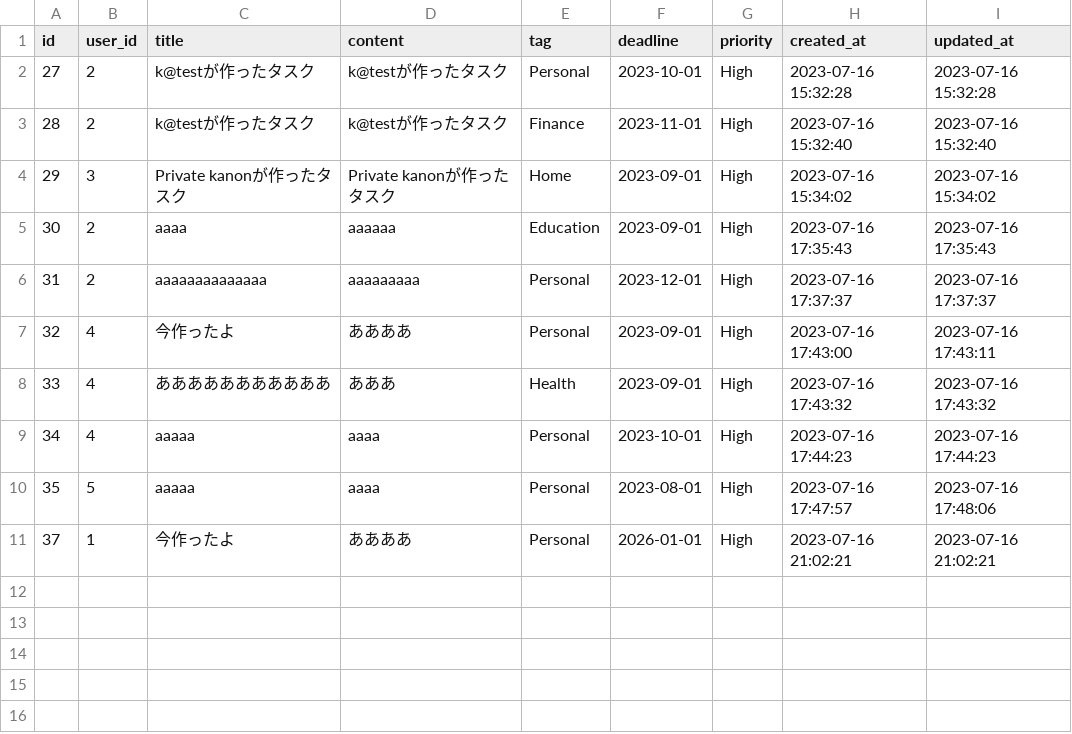
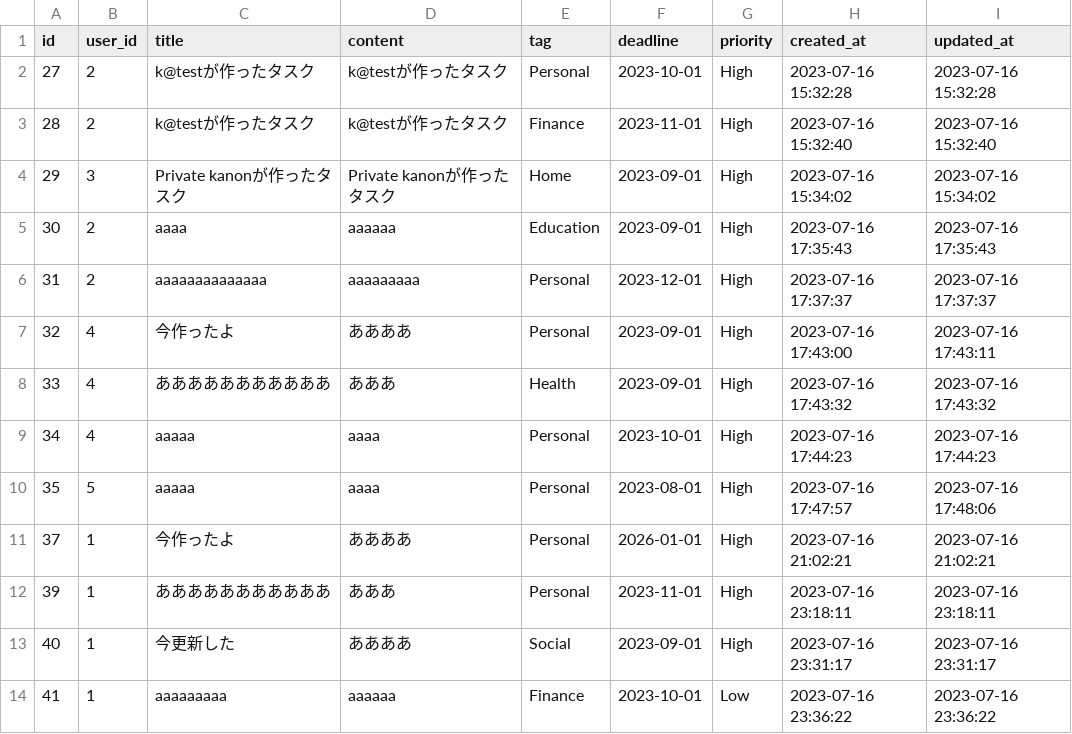
Before and after one commit to Maikooon/Final_todolist, a CSV file: todolist/todos.csv, drawn as a sheet.

```diff
--- a/todolist/todos.csv
+++ b/todolist/todos.csv
@@ -11 +11,4 @@ id, user_id, title, content, tag, deadline, priority, created_at, updated_at
 37,1,今作ったよ,ああああ,Personal,2026-01-01,High,2023-07-16 21:02:21,2023-07-16 21:02:21
+39,1,あああああああああああ,あああ,Personal,2023-11-01,High,2023-07-16 23:18:11,2023-07-16 23:18:11
+40,1,今更新した,ああああ,Social,2023-09-01,High,2023-07-16 23:31:17,2023-07-16 23:31:17
+41,1,aaaaaaaaa,aaaaaa,Finance,2023-10-01,Low,2023-07-16 23:36:22,2023-07-16 23:36:22
```
Also changed, not shown: todolist/member.csv, 2 other files.
